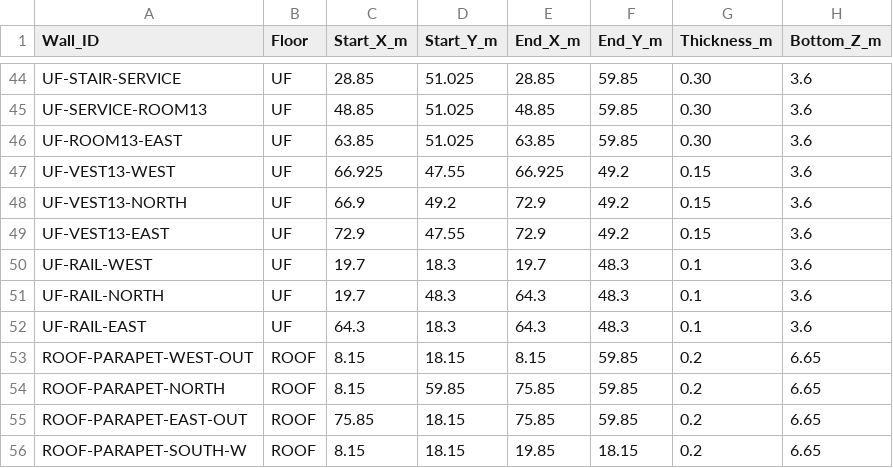
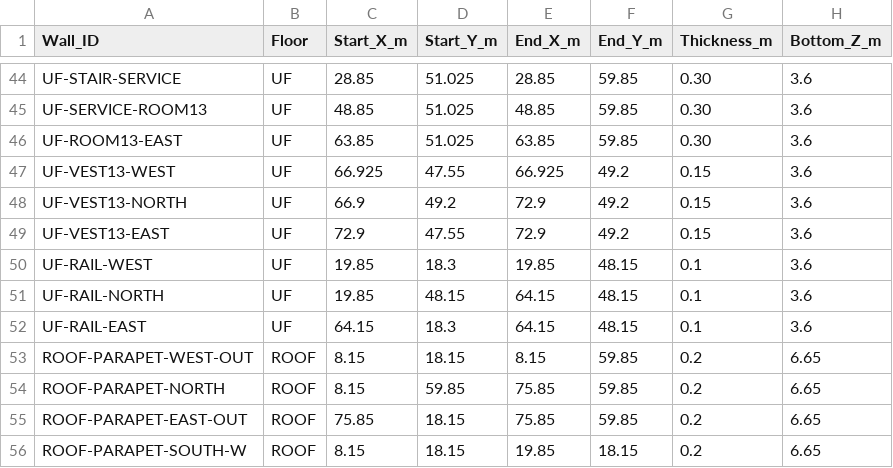
Before and after one commit to Haigone/UEFN-w-Kavasaki, a CSV file: Horror Motel Fable/wall_schedule.csv, drawn as a sheet; only a part is shown, gaps mark what is left out; the diff names each change by its address in the sheet, - before the commit and + after, or states it on an @@ line.

Commit message:
Move balcony guardrails to courtyard edge strips to preserve clear width

```diff
--- a/Horror Motel Fable/wall_schedule.csv
+++ b/Horror Motel Fable/wall_schedule.csv
-C50:C51 (Start_X_m): 19.7
+C50:C51 (Start_X_m): 19.85
-E50 (End_X_m): 19.7
+E50 (End_X_m): 19.85
-F50:F52 (End_Y_m): 48.3
+F50:F52 (End_Y_m): 48.15
-D51 (Start_Y_m): 48.3
+D51 (Start_Y_m): 48.15
-E51:E52 (End_X_m): 64.3
+E51:E52 (End_X_m): 64.15
-C52 (Start_X_m): 64.3
+C52 (Start_X_m): 64.15
```
